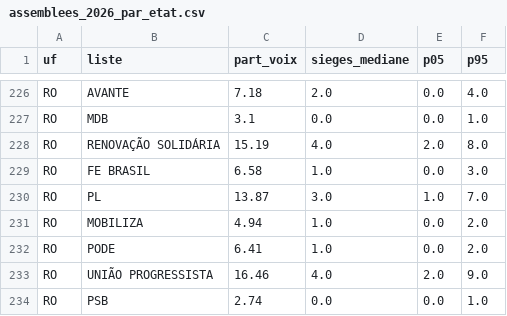
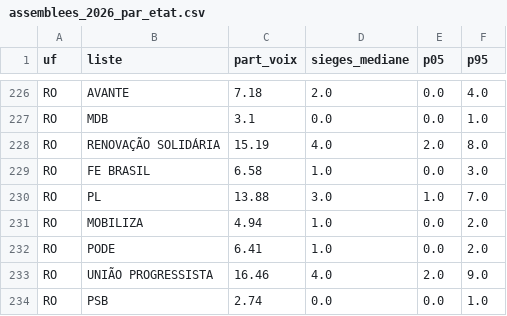
Before and after one commit to Le-Millenaire/forecast-site, a CSV file: bresil/elections-generales/2026/exports/assemblees_2026_par_etat.csv, drawn as a sheet; only a part is shown, gaps mark what is left out; the diff covers the shown part only.

```diff
--- a/bresil/elections-generales/2026/exports/assemblees_2026_par_etat.csv
+++ b/bresil/elections-generales/2026/exports/assemblees_2026_par_etat.csv
@@ -229,3 +229,3 @@ RO,RENOVAÇÃO SOLIDÁRIA,15.19,4.0,2.0,8.0
 RO,FE BRASIL,6.58,1.0,0.0,3.0
-RO,PL,13.87,3.0,1.0,7.0
+RO,PL,13.88,3.0,1.0,7.0
 RO,MOBILIZA,4.94,1.0,0.0,2.0
```
Also changed, not shown: 14 edited cells elsewhere in this file, bresil/elections-generales/2026/exports/gouverneurs_2026.csv, en/brazil/general-elections/2026/exports/assemblees_2026_par_etat.csv, 35 other files.
